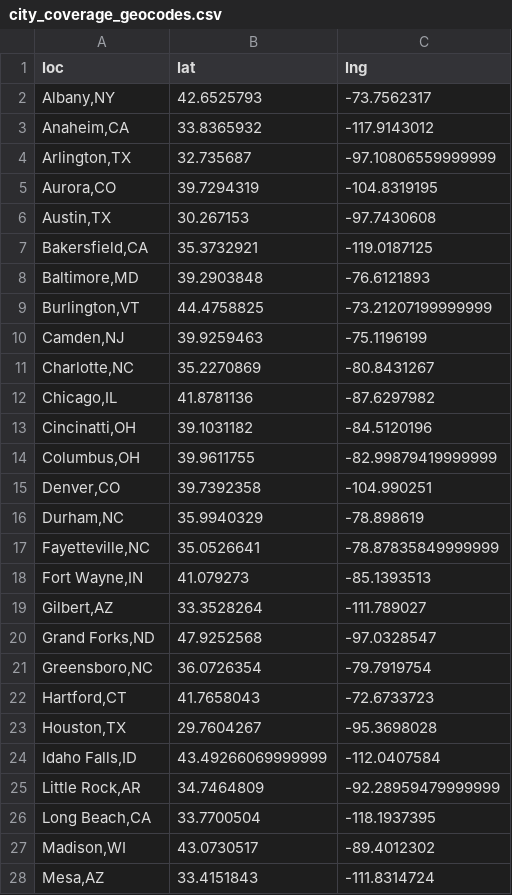
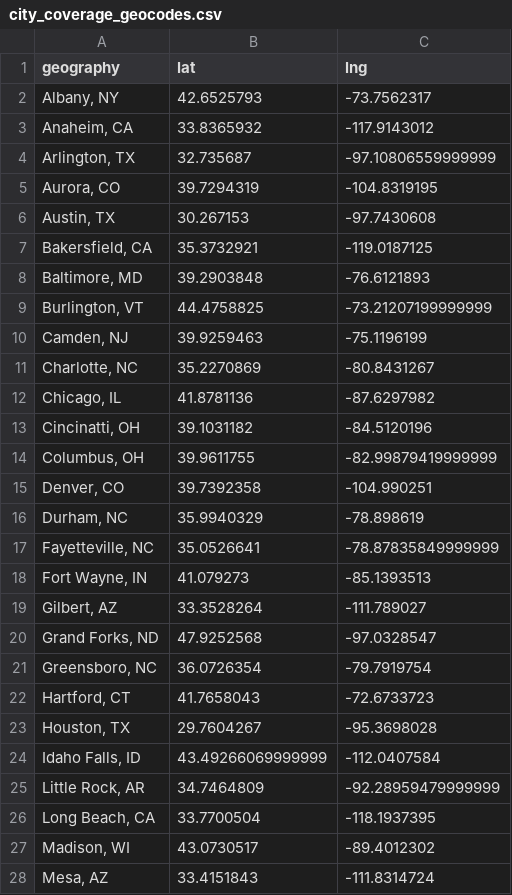
Before and after one commit to stanford-policylab/opp, a CSV file: resources/city_coverage_geocodes.csv, drawn as a sheet; only a part is shown; the diff covers the shown part only.

```diff
--- a/resources/city_coverage_geocodes.csv
+++ b/resources/city_coverage_geocodes.csv
@@ -1,28 +1,28 @@
-loc,lat,lng
-"Albany,NY",42.6525793,-73.7562317
-"Anaheim,CA",33.8365932,-117.9143012
-"Arlington,TX",32.735687,-97.10806559999999
-"Aurora,CO",39.7294319,-104.8319195
-"Austin,TX",30.267153,-97.7430608
-"Bakersfield,CA",35.3732921,-119.0187125
-"Baltimore,MD",39.2903848,-76.6121893
-"Burlington,VT",44.4758825,-73.21207199999999
-"Camden,NJ",39.9259463,-75.1196199
-"Charlotte,NC",35.2270869,-80.8431267
-"Chicago,IL",41.8781136,-87.6297982
-"Cincinatti,OH",39.1031182,-84.5120196
-"Columbus,OH",39.9611755,-82.99879419999999
-"Denver,CO",39.7392358,-104.990251
-"Durham,NC",35.9940329,-78.898619
-"Fayetteville,NC",35.0526641,-78.87835849999999
-"Fort Wayne,IN",41.079273,-85.1393513
-"Gilbert,AZ",33.3528264,-111.789027
-"Grand Forks,ND",47.9252568,-97.0328547
-"Greensboro,NC",36.0726354,-79.7919754
-"Hartford,CT",41.7658043,-72.6733723
-"Houston,TX",29.7604267,-95.3698028
-"Idaho Falls,ID",43.49266069999999,-112.0407584
-"Little Rock,AR",34.7464809,-92.28959479999999
-"Long Beach,CA",33.7700504,-118.1937395
-"Madison,WI",43.0730517,-89.4012302
-"Mesa,AZ",33.4151843,-111.8314724
+geography,lat,lng
+"Albany, NY",42.6525793,-73.7562317
+"Anaheim, CA",33.8365932,-117.9143012
+"Arlington, TX",32.735687,-97.10806559999999
+"Aurora, CO",39.7294319,-104.8319195
+"Austin, TX",30.267153,-97.7430608
+"Bakersfield, CA",35.3732921,-119.0187125
+"Baltimore, MD",39.2903848,-76.6121893
+"Burlington, VT",44.4758825,-73.21207199999999
+"Camden, NJ",39.9259463,-75.1196199
+"Charlotte, NC",35.2270869,-80.8431267
+"Chicago, IL",41.8781136,-87.6297982
+"Cincinatti, OH",39.1031182,-84.5120196
+"Columbus, OH",39.9611755,-82.99879419999999
+"Denver, CO",39.7392358,-104.990251
+"Durham, NC",35.9940329,-78.898619
+"Fayetteville, NC",35.0526641,-78.87835849999999
+"Fort Wayne, IN",41.079273,-85.1393513
+"Gilbert, AZ",33.3528264,-111.789027
+"Grand Forks, ND",47.9252568,-97.0328547
+"Greensboro, NC",36.0726354,-79.7919754
+"Hartford, CT",41.7658043,-72.6733723
+"Houston, TX",29.7604267,-95.3698028
+"Idaho Falls, ID",43.49266069999999,-112.0407584
+"Little Rock, AR",34.7464809,-92.28959479999999
+"Long Beach, CA",33.7700504,-118.1937395
+"Madison, WI",43.0730517,-89.4012302
+"Mesa, AZ",33.4151843,-111.8314724
```
Also changed, not shown: 22 edited cells elsewhere in this file.
